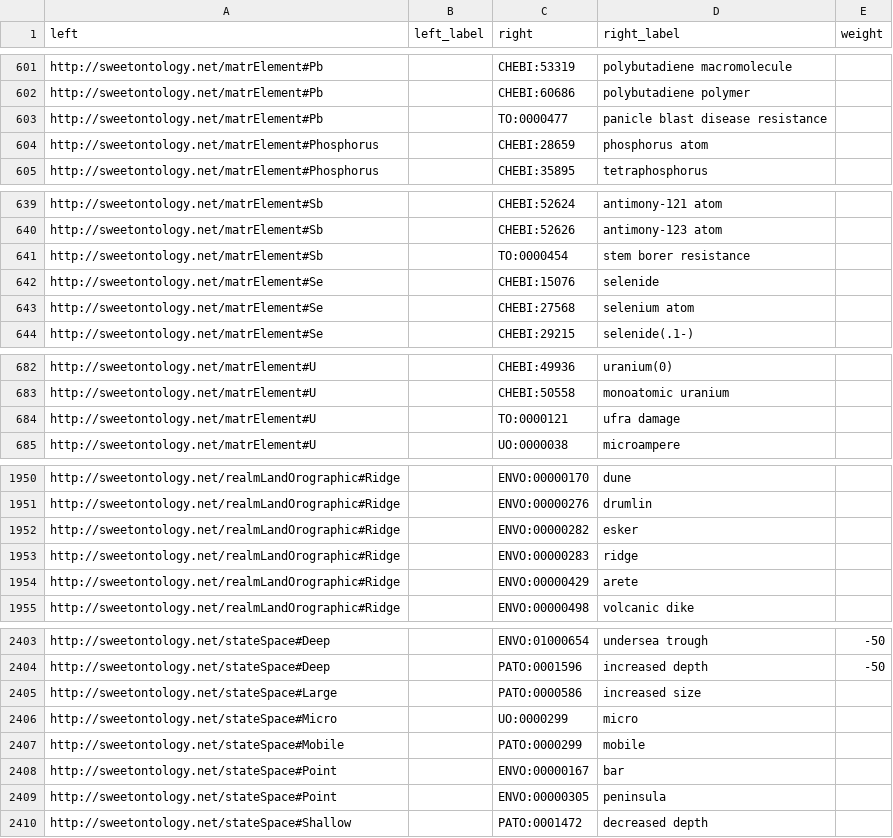
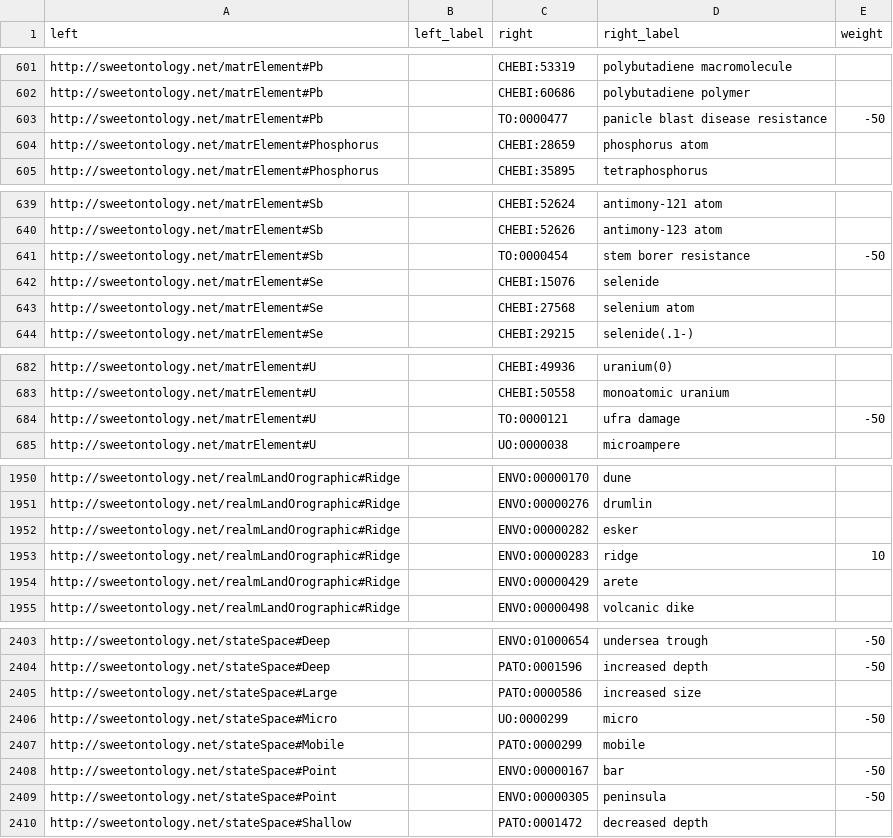
Before and after one commit to cmungall/sweet-obo-alignment, a CSV file: curated.csv, drawn as a sheet; only a part is shown, gaps mark what is left out; the diff covers the shown part only.

```diff
--- a/curated.csv
+++ b/curated.csv
@@ -602,3 +602,3 @@ http://sweetontology.net/matrElement#Pb,,CHEBI:53319,polybutadiene macromolecule
 http://sweetontology.net/matrElement#Pb,,CHEBI:60686,polybutadiene polymer,
-http://sweetontology.net/matrElement#Pb,,TO:0000477,panicle blast disease resistance,
+http://sweetontology.net/matrElement#Pb,,TO:0000477,panicle blast disease resistance,-50
 http://sweetontology.net/matrElement#Phosphorus,,CHEBI:28659,phosphorus atom,
@@ -640,3 +640,3 @@ http://sweetontology.net/matrElement#Sb,,CHEBI:52624,antimony-121 atom,
 http://sweetontology.net/matrElement#Sb,,CHEBI:52626,antimony-123 atom,
-http://sweetontology.net/matrElement#Sb,,TO:0000454,stem borer resistance,
+http://sweetontology.net/matrElement#Sb,,TO:0000454,stem borer resistance,-50
 http://sweetontology.net/matrElement#Se,,CHEBI:15076,selenide,
@@ -683,3 +683,3 @@ http://sweetontology.net/matrElement#U,,CHEBI:49936,uranium(0),
 http://sweetontology.net/matrElement#U,,CHEBI:50558,monoatomic uranium,
-http://sweetontology.net/matrElement#U,,TO:0000121,ufra damage,
+http://sweetontology.net/matrElement#U,,TO:0000121,ufra damage,-50
 http://sweetontology.net/matrElement#U,,UO:0000038,microampere,
@@ -1952,3 +1952,3 @@ http://sweetontology.net/realmLandOrographic#Ridge,,ENVO:00000276,drumlin,
 http://sweetontology.net/realmLandOrographic#Ridge,,ENVO:00000282,esker,
-http://sweetontology.net/realmLandOrographic#Ridge,,ENVO:00000283,ridge,
+http://sweetontology.net/realmLandOrographic#Ridge,,ENVO:00000283,ridge,10
 http://sweetontology.net/realmLandOrographic#Ridge,,ENVO:00000429,arete,
@@ -2405,6 +2405,6 @@ http://sweetontology.net/stateSpace#Deep,,PATO:0001596,increased depth,-50
 http://sweetontology.net/stateSpace#Large,,PATO:0000586,increased size,
-http://sweetontology.net/stateSpace#Micro,,UO:0000299,micro,
+http://sweetontology.net/stateSpace#Micro,,UO:0000299,micro,-50
 http://sweetontology.net/stateSpace#Mobile,,PATO:0000299,mobile,
-http://sweetontology.net/stateSpace#Point,,ENVO:00000167,bar,
-http://sweetontology.net/stateSpace#Point,,ENVO:00000305,peninsula,
+http://sweetontology.net/stateSpace#Point,,ENVO:00000167,bar,-50
+http://sweetontology.net/stateSpace#Point,,ENVO:00000305,peninsula,-50
 http://sweetontology.net/stateSpace#Shallow,,PATO:0001472,decreased depth,
```
Also changed, not shown: 17 edited cells elsewhere in this file.
